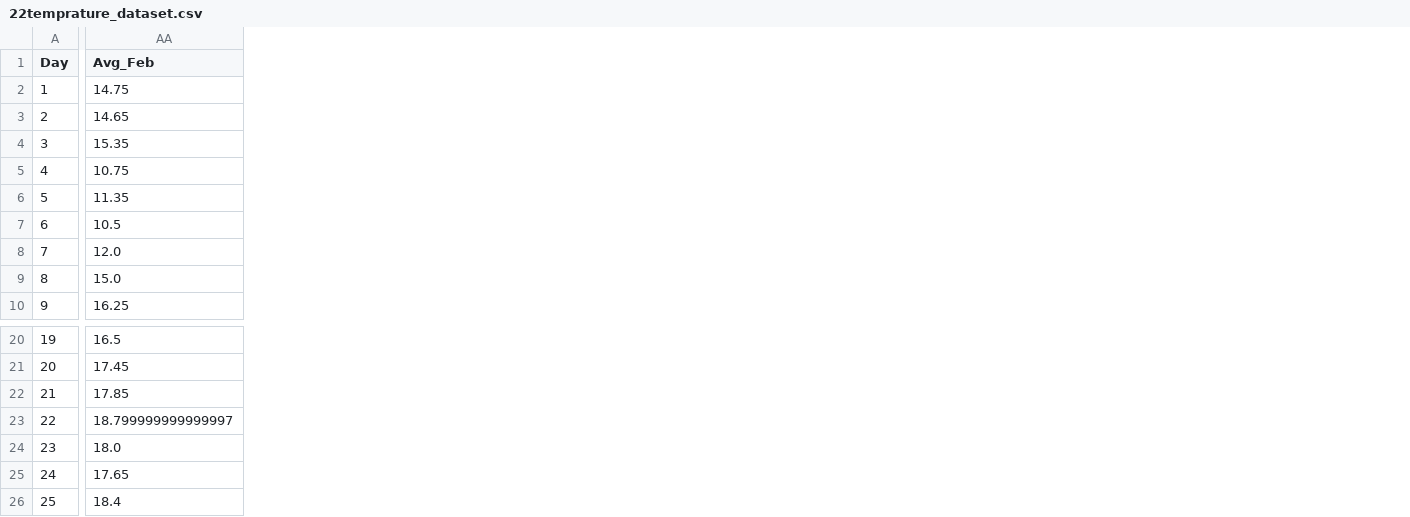
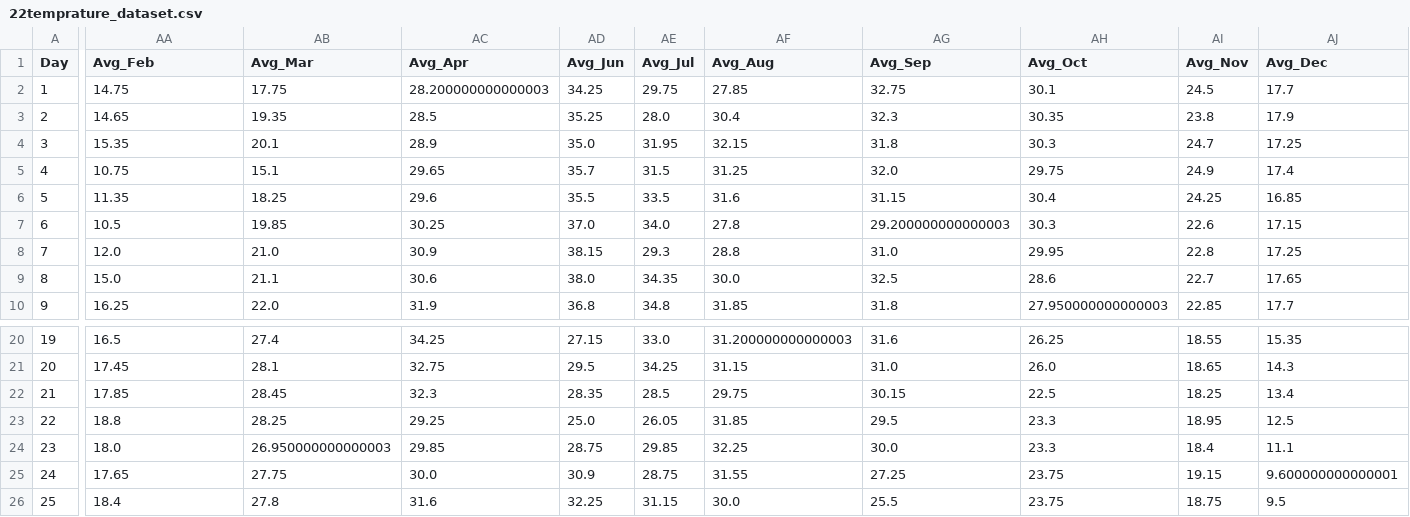
Before and after one commit to AhmedShafique313/AI-Powered-Environment-Monitoring-for-Carbon-Emission-Detection, a CSV file: 22temprature_dataset.csv, drawn as a sheet; only a part is shown, gaps mark what is left out; the diff names each change by its address in the sheet, - before the commit and + after, or states it on an @@ line.

Commit message:
Average temprature calulated of 2022 dataset

```diff
--- a/22temprature_dataset.csv
+++ b/22temprature_dataset.csv
+column AB (Avg_Mar), rows 2-10: 17.75 | 19.35 | 20.1 | 15.1 | 18.25 | 19.85 | 21.0 | 21.1 | 22.0; rows 20-26: 27.4 | 28.1 | 28.45 | 28.25 | 26.950000000000003 | 27.75 | 27.8
+column AC (Avg_Apr), rows 2-10: 28.200000000000003 | 28.5 | 28.9 | 29.65 | 29.6 | 30.25 | 30.9 | 30.6 | 31.9; rows 20-26: 34.25 | 32.75 | 32.3 | 29.25 | 29.85 | 30.0 | 31.6
+column AD (Avg_Jun), rows 2-10: 34.25 | 35.25 | 35.0 | 35.7 | 35.5 | 37.0 | 38.15 | 38.0 | 36.8; rows 20-26: 27.15 | 29.5 | 28.35 | 25.0 | 28.75 | 30.9 | 32.25
+column AE (Avg_Jul), rows 2-10: 29.75 | 28.0 | 31.95 | 31.5 | 33.5 | 34.0 | 29.3 | 34.35 | 34.8; rows 20-26: 33.0 | 34.25 | 28.5 | 26.05 | 29.85 | 28.75 | 31.15
+column AF (Avg_Aug), rows 2-10: 27.85 | 30.4 | 32.15 | 31.25 | 31.6 | 27.8 | 28.8 | 30.0 | 31.85; rows 20-26: 31.200000000000003 | 31.15 | 29.75 | 31.85 | 32.25 | 31.55 | 30.0
+column AG (Avg_Sep), rows 2-10: 32.75 | 32.3 | 31.8 | 32.0 | 31.15 | 29.200000000000003 | 31.0 | 32.5 | 31.8; rows 20-26: 31.6 | 31.0 | 30.15 | 29.5 | 30.0 | 27.25 | 25.5
+column AH (Avg_Oct), rows 2-10: 30.1 | 30.35 | 30.3 | 29.75 | 30.4 | 30.3 | 29.95 | 28.6 | 27.950000000000003; rows 20-26: 26.25 | 26.0 | 22.5 | 23.3 | 23.3 | 23.75 | 23.75
+column AI (Avg_Nov), rows 2-10: 24.5 | 23.8 | 24.7 | 24.9 | 24.25 | 22.6 | 22.8 | 22.7 | 22.85; rows 20-26: 18.55 | 18.65 | 18.25 | 18.95 | 18.4 | 19.15 | 18.75
+column AJ (Avg_Dec), rows 2-10: 17.7 | 17.9 | 17.25 | 17.4 | 16.85 | 17.15 | 17.25 | 17.65 | 17.7; rows 20-26: 15.35 | 14.3 | 13.4 | 12.5 | 11.1 | 9.600000000000001 | 9.5
-AA23 (Avg_Feb): 18.799999999999997
+AA23 (Avg_Feb): 18.8
```
Also changed, not shown: 1 other file.
